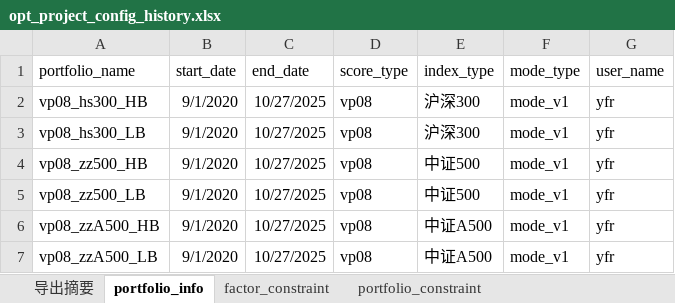
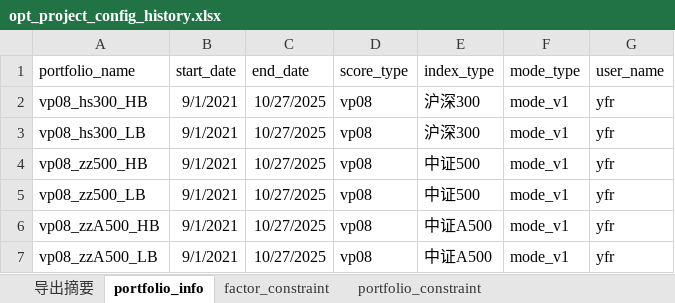
Before and after one commit to joyy1137/qlib-optimizer, an Excel workbook: Optimizer_matlab/config/opt_project_config_history.xlsx, sheet portfolio_info, drawn as a sheet; values as stored, in another font and other column widths than the file's, no borders; the diff names each change by its address in the sheet, - before the commit and + after, or states it on an @@ line.

```diff
--- a/Optimizer_matlab/config/opt_project_config_history.xlsx (sheet portfolio_info)
+++ b/Optimizer_matlab/config/opt_project_config_history.xlsx (sheet portfolio_info)
-B2:B7 (start_date): 9/1/2020
+B2:B7 (start_date): 9/1/2021
```
Also changed, not shown: 8 other files.
